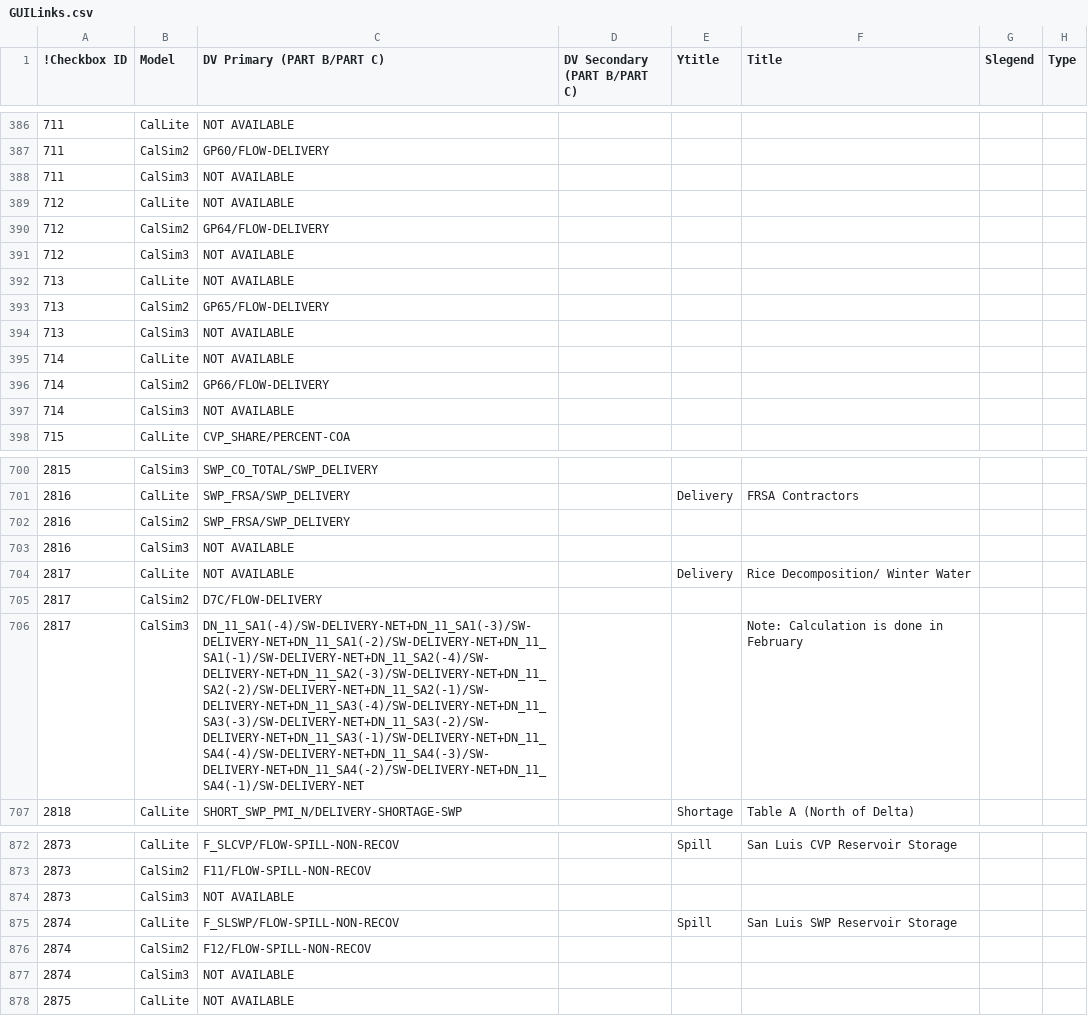
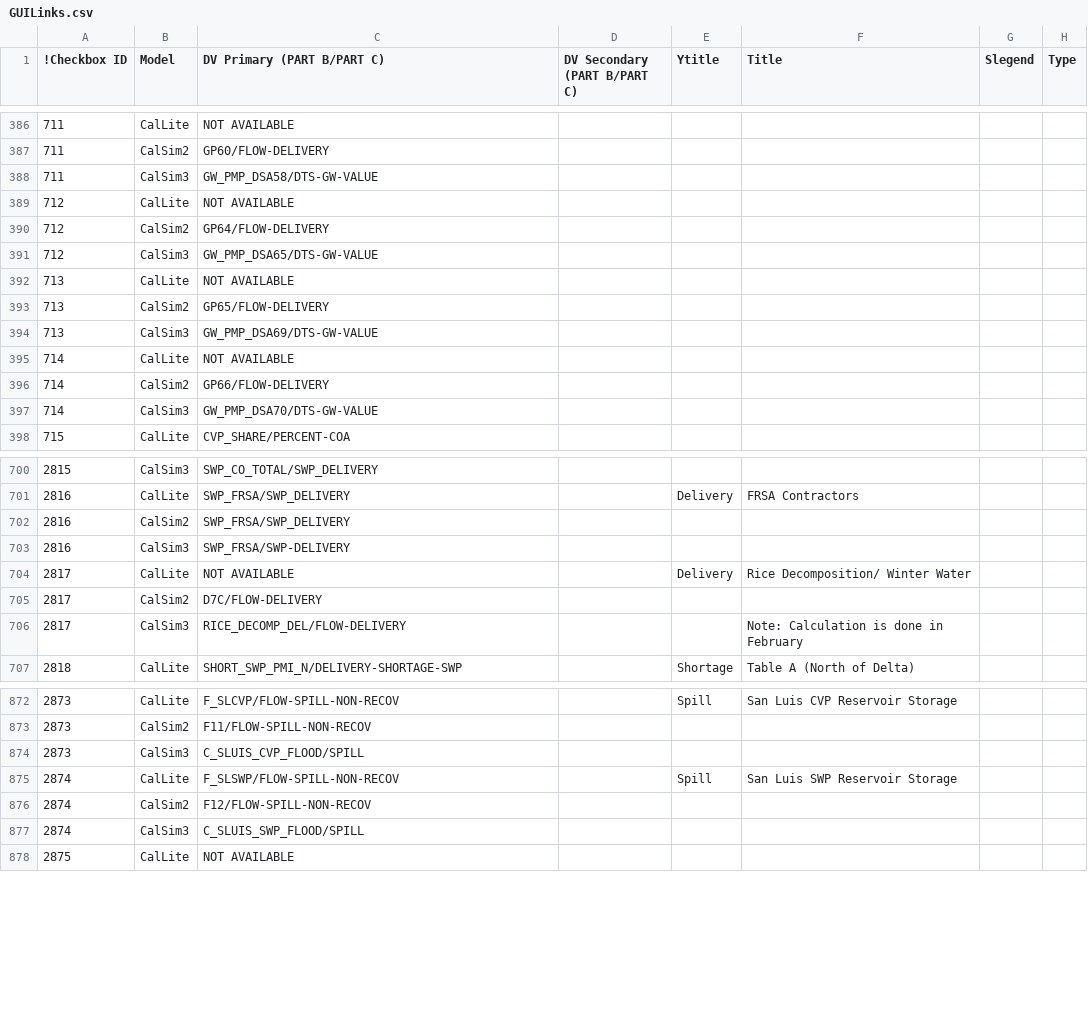
Before and after one commit to CentralValleyModeling/DWR-Enhanced-Post-Processing-Tool, a CSV file: eppt-nbui/src/main/config/GUILinks.csv, drawn as a sheet; only a part is shown, gaps mark what is left out; the diff covers the shown part only.

Commit message:
Update guilinks for added CS3 DV outputs

```diff
--- a/eppt-nbui/src/main/config/GUILinks.csv
+++ b/eppt-nbui/src/main/config/GUILinks.csv
@@ -387,12 +387,12 @@
 711,CalSim2,GP60/FLOW-DELIVERY,,,,,
-711,CalSim3,NOT AVAILABLE,,,,,
+711,CalSim3,GW_PMP_DSA58/DTS-GW-VALUE,,,,,
 712,CalLite,NOT AVAILABLE,,,,,
 712,CalSim2,GP64/FLOW-DELIVERY,,,,,
-712,CalSim3,NOT AVAILABLE,,,,,
+712,CalSim3,GW_PMP_DSA65/DTS-GW-VALUE,,,,,
 713,CalLite,NOT AVAILABLE,,,,,
 713,CalSim2,GP65/FLOW-DELIVERY,,,,,
-713,CalSim3,NOT AVAILABLE,,,,,
+713,CalSim3,GW_PMP_DSA69/DTS-GW-VALUE,,,,,
 714,CalLite,NOT AVAILABLE,,,,,
 714,CalSim2,GP66/FLOW-DELIVERY,,,,,
-714,CalSim3,NOT AVAILABLE,,,,,
+714,CalSim3,GW_PMP_DSA70/DTS-GW-VALUE,,,,,
 715,CalLite,CVP_SHARE/PERCENT-COA,,,,,
@@ -702,6 +702,6 @@
 2816,CalSim2,SWP_FRSA/SWP_DELIVERY,,,,,
-2816,CalSim3,NOT AVAILABLE,,,,,
+2816,CalSim3,SWP_FRSA/SWP-DELIVERY,,,,,
 2817,CalLite,NOT AVAILABLE,,Delivery,Rice Decomposition/ Winter Water,,
 2817,CalSim2,D7C/FLOW-DELIVERY,,,,,
-2817,CalSim3,DN_11_SA1(-4)/SW-DELIVERY-NET+DN_11_SA1(-3)/SW-DELIVERY-NET+DN_11_SA1(-2)/SW-DELIVERY-NET+DN_11_SA1(-1)/SW-DELIVERY-NET+DN_11_SA2(-4)/SW-DELIVERY-NET+DN_11_SA2(-3)/SW-DELIVERY-NET+DN_11_SA2(-2)/SW-DELIVERY-NET+DN_11_SA2(-1)/SW-DELIVERY-NET+DN_11_SA3(-4)/SW-DELIVERY-NET+DN_11_SA3(-3)/SW-DELIVERY-NET+DN_11_SA3(-2)/SW-DELIVERY-NET+DN_11_SA3(-1)/SW-DELIVERY-NET+DN_11_SA4(-4)/SW-DELIVERY-NET+DN_11_SA4(-3)/SW-DELIVERY-NET+DN_11_SA4(-2)/SW-DELIVERY-NET+DN_11_SA4(-1)/SW-DELIVERY-NET,,,Note:  Calculation is done in February,,
+2817,CalSim3,RICE_DECOMP_DEL/FLOW-DELIVERY,,,Note:  Calculation is done in February,,
 2818,CalLite,SHORT_SWP_PMI_N/DELIVERY-SHORTAGE-SWP,,Shortage,Table A (North of Delta),,
@@ -873,6 +873,6 @@
 2873,CalSim2,F11/FLOW-SPILL-NON-RECOV,,,,,
-2873,CalSim3,NOT AVAILABLE,,,,,
+2873,CalSim3,C_SLUIS_CVP_FLOOD/SPILL,,,,,
 2874,CalLite,F_SLSWP/FLOW-SPILL-NON-RECOV,,Spill,San Luis SWP Reservoir Storage,,
 2874,CalSim2,F12/FLOW-SPILL-NON-RECOV,,,,,
-2874,CalSim3,NOT AVAILABLE,,,,,
+2874,CalSim3,C_SLUIS_SWP_FLOOD/SPILL,,,,,
 2875,CalLite,NOT AVAILABLE,,,,,
```
Also changed, not shown: 2 edited cells elsewhere in this file.
